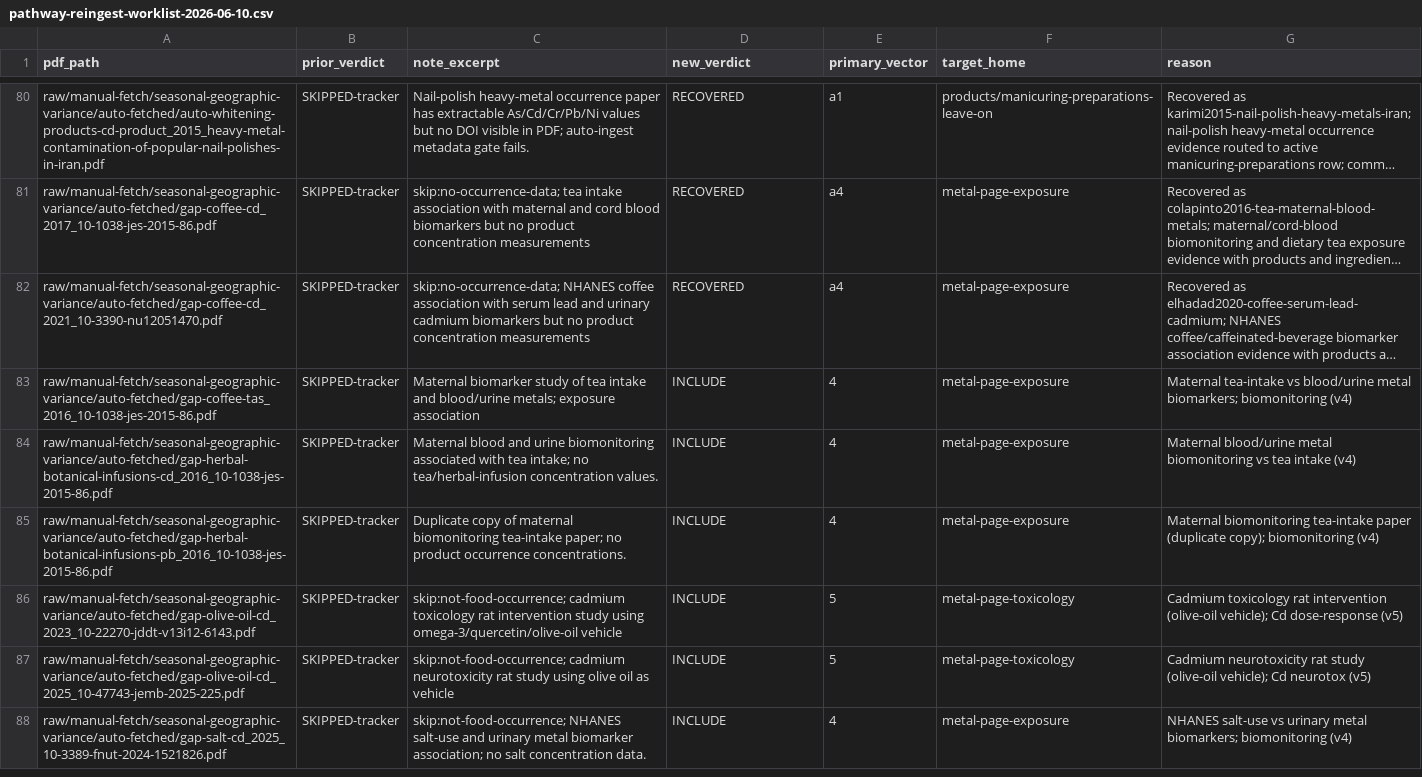
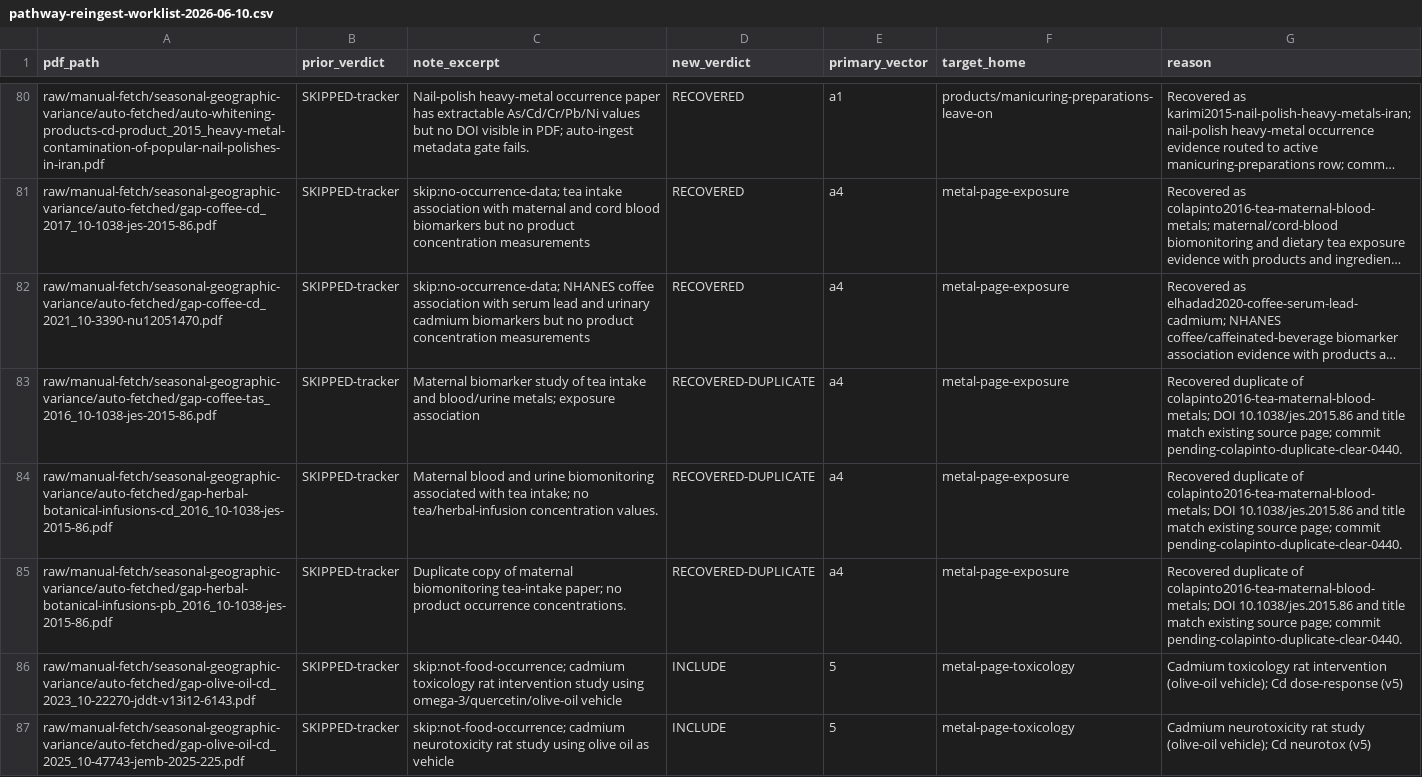
Before and after one commit to paleofoundation/heavymetalindex, a CSV file: data/evidence/autonomy/pathway-reingest-worklist-2026-06-10.csv, drawn as a sheet; only a part is shown, gaps mark what is left out; the shorter side is filled out with more unchanged rows; long unchanged cells end in …; the diff names each change by its address in the sheet, - before the commit and + after, or states it on an @@ line.

Commit message:
recover-duplicate 2026-06-11: colapinto tea biomonitoring copies

```diff
--- a/data/evidence/autonomy/pathway-reingest-worklist-2026-06-10.csv
+++ b/data/evidence/autonomy/pathway-reingest-worklist-2026-06-10.csv
-D83:D85 (new_verdict): INCLUDE
+D83:D85 (new_verdict): RECOVERED-DUPLICATE
-E83:E85 (primary_vector): 4
+E83:E85 (primary_vector): a4
-G83 (reason): Maternal tea-intake vs blood/urine metal biomarkers; biomonitoring (v4)
+G83 (reason): Recovered duplicate of colapinto2016-tea-maternal-blood-metals; DOI 10.1038/jes.2015.86 and title match existing source page; commit pending-colapinto-duplicate-clear-0440.
-G84 (reason): Maternal blood/urine metal biomonitoring vs tea intake (v4)
+G84 (reason): Recovered duplicate of colapinto2016-tea-maternal-blood-metals; DOI 10.1038/jes.2015.86 and title match existing source page; commit pending-colapinto-duplicate-clear-0440.
-G85 (reason): Maternal biomonitoring tea-intake paper (duplicate copy); biomonitoring (v4)
+G85 (reason): Recovered duplicate of colapinto2016-tea-maternal-blood-metals; DOI 10.1038/jes.2015.86 and title match existing source page; commit pending-colapinto-duplicate-clear-0440.
```
Also changed, not shown: 2 other files.
